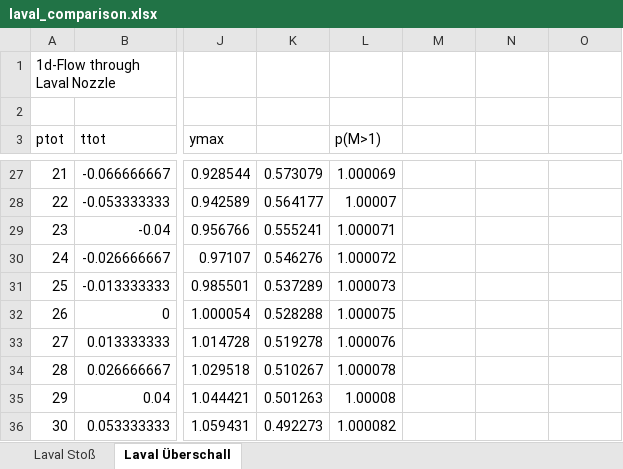
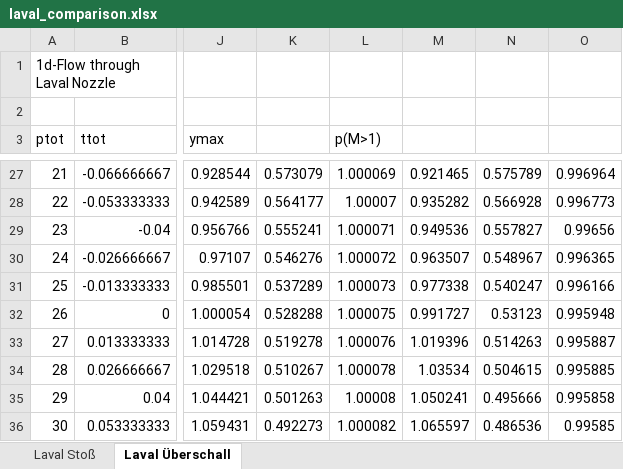
Before and after one commit to valnim/compressible_flows, an Excel workbook: laval_comparison.xlsx, sheet Laval Überschall, drawn as a sheet; only a part is shown, gaps mark what is left out; values as stored, in another font and other column widths than the file's, no borders; charts and pictures not drawn; the diff covers the shown part only; the diff names each change by its address in the sheet, - before the commit and + after, or states it on an @@ line.

```diff
--- a/laval_comparison.xlsx (sheet Laval Überschall)
+++ b/laval_comparison.xlsx (sheet Laval Überschall)
-M27: (empty)
+M27: 0.921465
-N27: (empty)
+N27: 0.575789
-O27: (empty)
+O27: 0.996964
-M28: (empty)
+M28: 0.935282
-N28: (empty)
+N28: 0.566928
-O28: (empty)
+O28: 0.996773
-M29: (empty)
+M29: 0.949536
-N29: (empty)
+N29: 0.557827
-O29: (empty)
+O29: 0.99656
-M30: (empty)
+M30: 0.963507
-N30: (empty)
+N30: 0.548967
-O30: (empty)
+O30: 0.996365
-M31: (empty)
+M31: 0.977338
-N31: (empty)
+N31: 0.540247
-O31: (empty)
+O31: 0.996166
-M32: (empty)
+M32: 0.991727
-N32: (empty)
+N32: 0.53123
-O32: (empty)
+O32: 0.995948
-M33: (empty)
+M33: 1.019396
-N33: (empty)
+N33: 0.514263
-O33: (empty)
+O33: 0.995887
-M34: (empty)
+M34: 1.03534
-N34: (empty)
+N34: 0.504615
-O34: (empty)
+O34: 0.995885
-M35: (empty)
+M35: 1.050241
-N35: (empty)
+N35: 0.495666
-O35: (empty)
+O35: 0.995858
-M36: (empty)
+M36: 1.065597
-N36: (empty)
+N36: 0.486536
-O36: (empty)
+O36: 0.99585
```
Also changed, not shown: 274 edited cells elsewhere in this sheet, charts or pictures, shock_tube_comparison.xlsx.
